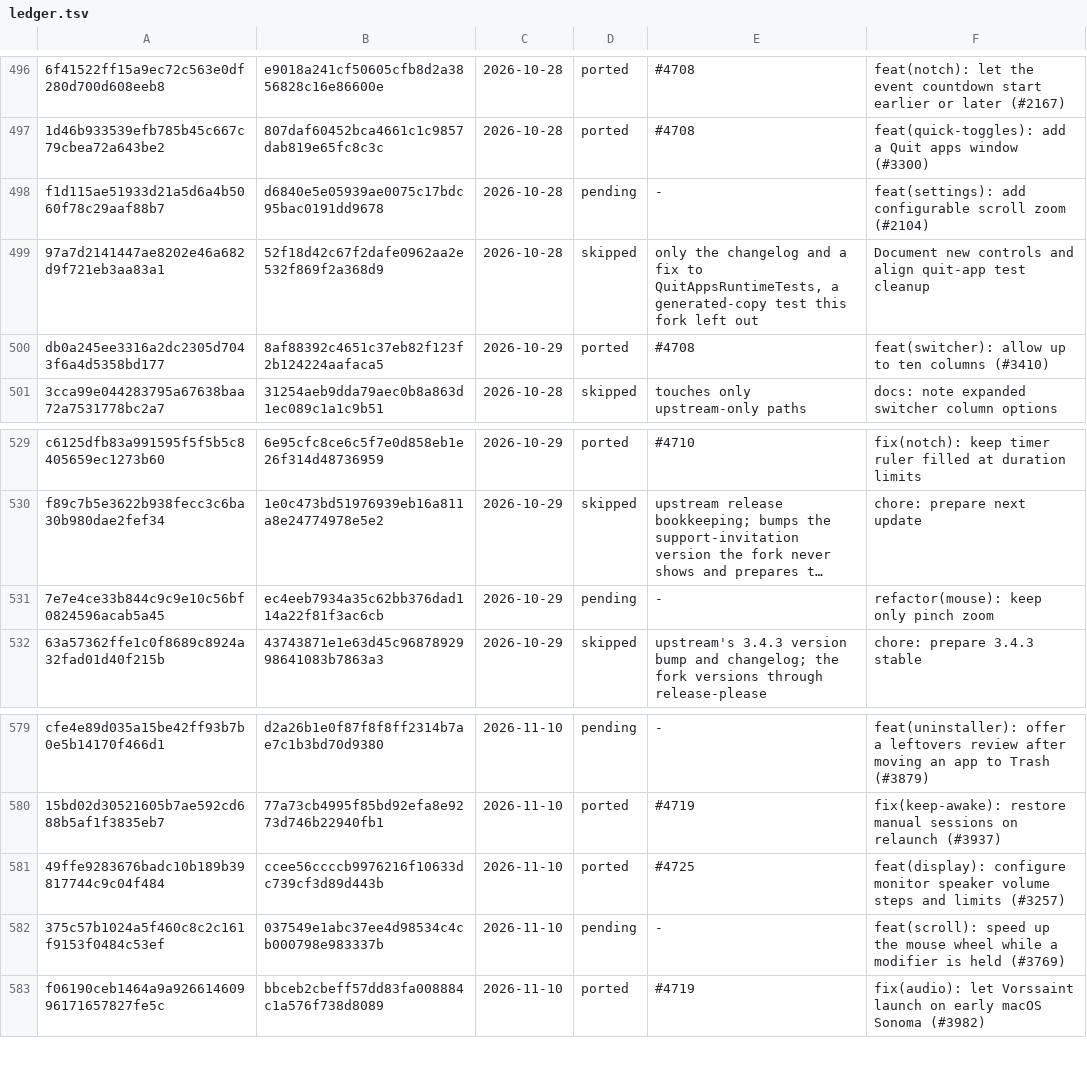
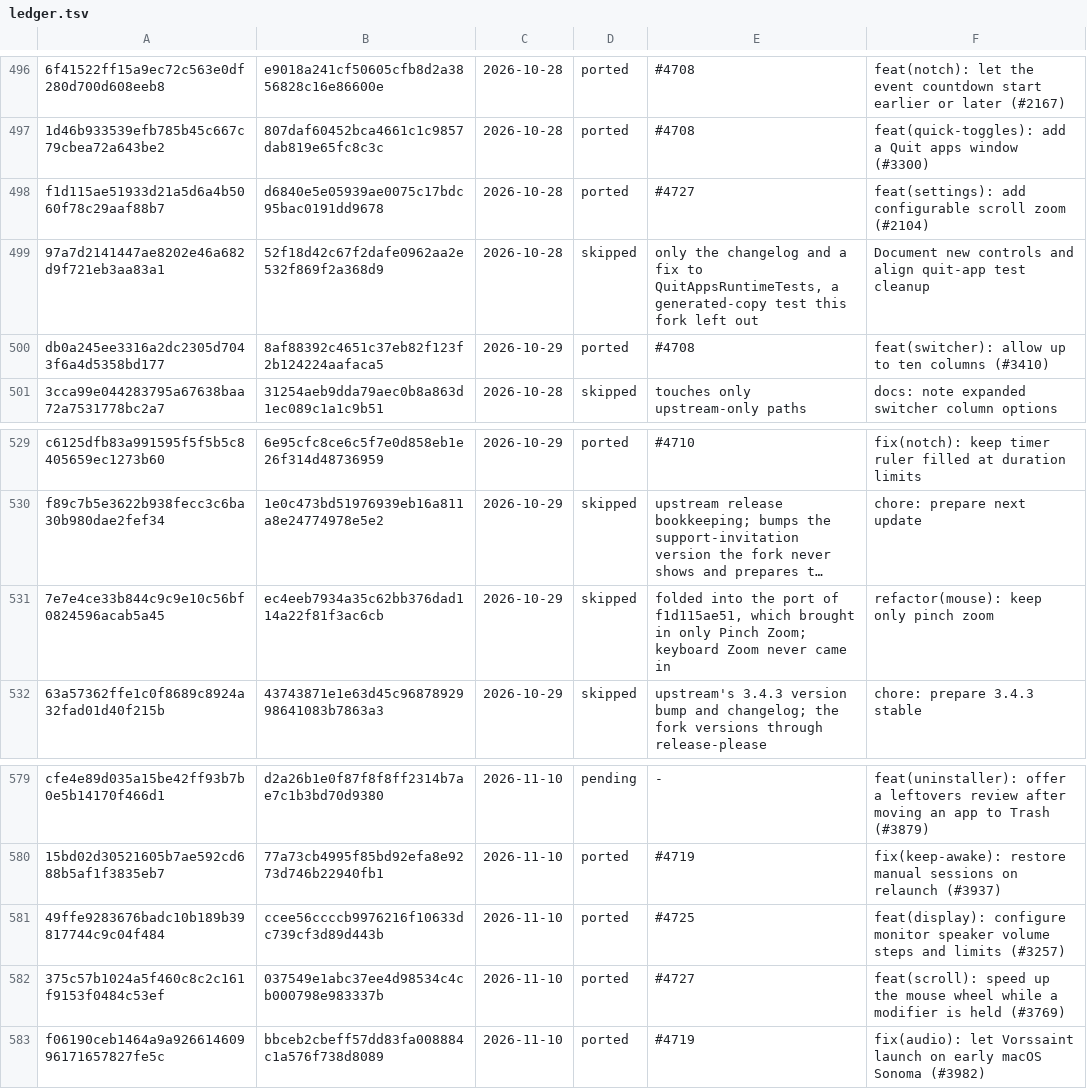
Before and after one commit to VitruvianSoftware/vitruvian, a TSV file: upstream/ledger.tsv, drawn as a sheet; only a part is shown, gaps mark what is left out; long unchanged cells end in …; the diff names each change by its address in the sheet, - before the commit and + after, or states it on an @@ line.

```diff
--- a/upstream/ledger.tsv
+++ b/upstream/ledger.tsv
-D498: pending
+D498: ported
-E498: -
+E498: #4727
-D531: pending
+D531: skipped
-E531: -
+E531: folded into the port of f1d115ae51, which brought in only Pinch Zoom; keyboard Zoom never came in
-D582: pending
+D582: ported
-E582: -
+E582: #4727
```
Also changed, not shown: 41 other files.
